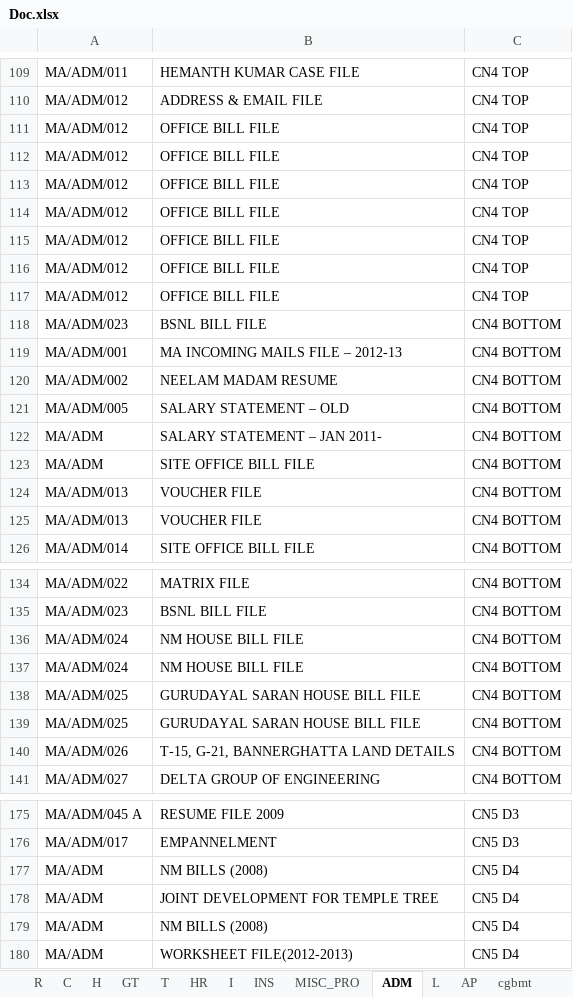
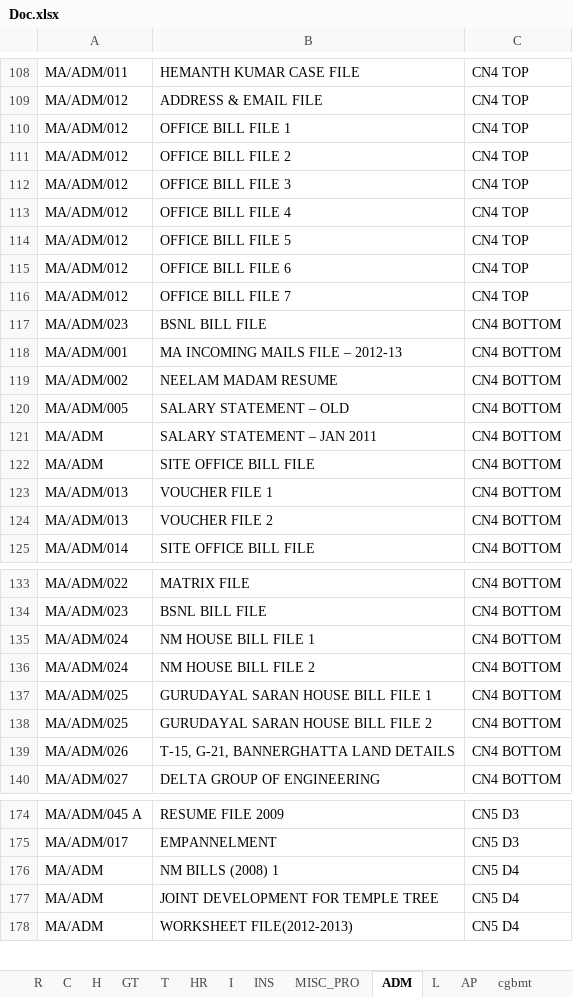
Before and after one commit to jagannath93/File-Management-System, an Excel workbook: Doc.xlsx, sheet ADM, drawn as a sheet; only a part is shown, gaps mark what is left out; values as stored, in another font and other column widths than the file's, no borders; removed rows and columns are numbered as before the commit, all else as after; the diff covers the shown part only; the diff names each change by its address in the sheet, - before the commit and + after, or states it on an @@ line.

```diff
--- a/Doc.xlsx (sheet ADM)
+++ b/Doc.xlsx (sheet ADM)
-B110: OFFICE BILL FILE
+B110: OFFICE BILL FILE 1
-B111: OFFICE BILL FILE
+B111: OFFICE BILL FILE 2
-B112: OFFICE BILL FILE
+B112: OFFICE BILL FILE 3
-B113: OFFICE BILL FILE
+B113: OFFICE BILL FILE 4
-B114: OFFICE BILL FILE
+B114: OFFICE BILL FILE 5
-B115: OFFICE BILL FILE
+B115: OFFICE BILL FILE 6
-B116: OFFICE BILL FILE
+B116: OFFICE BILL FILE 7
-B121: SALARY STATEMENT – JAN 2011-
+B121: SALARY STATEMENT – JAN 2011
-B123: VOUCHER FILE
+B123: VOUCHER FILE 1
-B124: VOUCHER FILE
+B124: VOUCHER FILE 2
-B135: NM HOUSE BILL FILE
+B135: NM HOUSE BILL FILE 1
-B136: NM HOUSE BILL FILE
+B136: NM HOUSE BILL FILE 2
-B137: GURUDAYAL SARAN HOUSE BILL FILE
+B137: GURUDAYAL SARAN HOUSE BILL FILE 1
-B138: GURUDAYAL SARAN HOUSE BILL FILE
+B138: GURUDAYAL SARAN HOUSE BILL FILE 2
-B176: NM BILLS (2008)
+B176: NM BILLS (2008) 1
-row 179: MA/ADM | NM BILLS (2008) | CN5 D4
```
Also changed, not shown: 2 removed rows and 7 edited cells elsewhere in this sheet, sheet GT, sheet OLD REPORTS, sheet R, sheet MISCILLENOUS, sheet cgbmt, sheet POSTERS, 8 more sheets, other sheet tabs.
